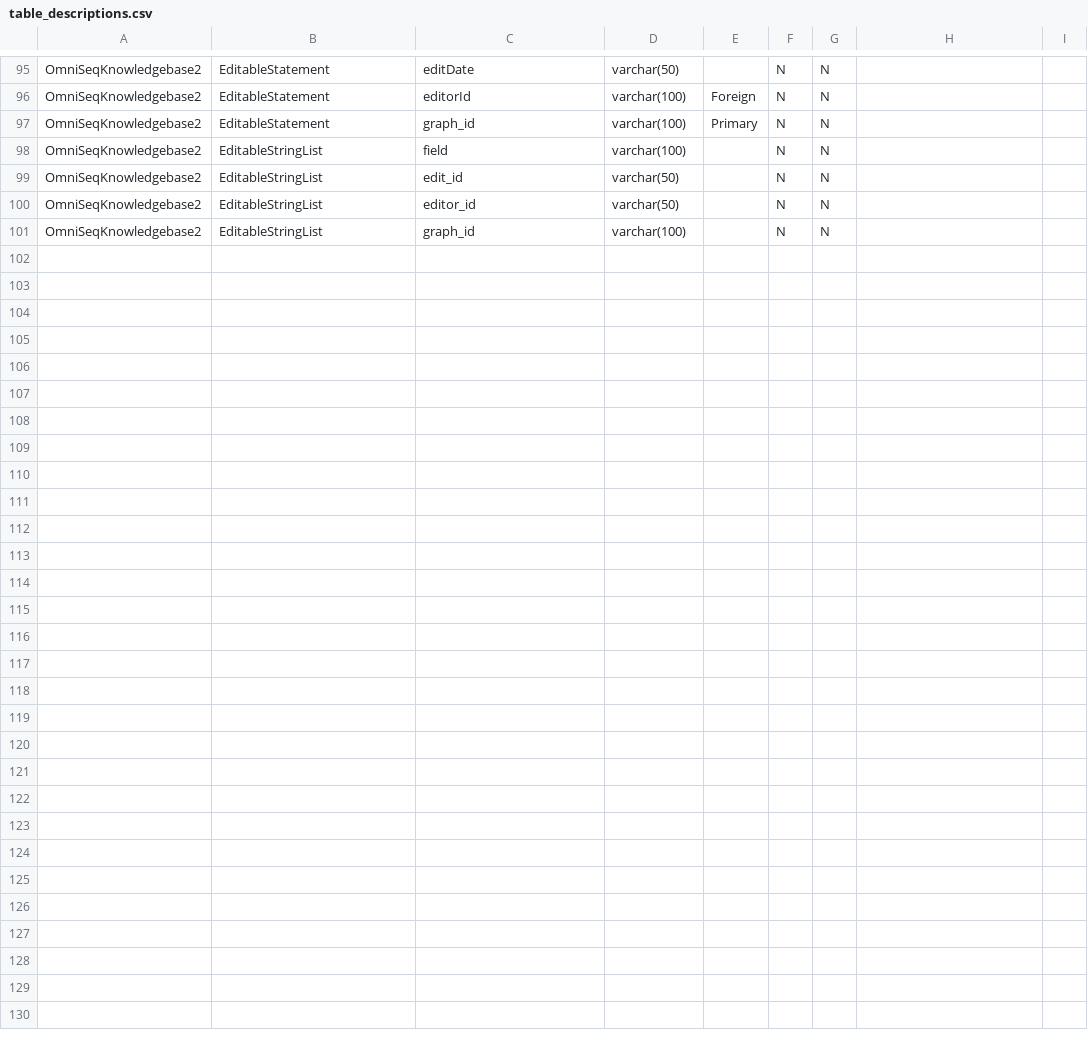
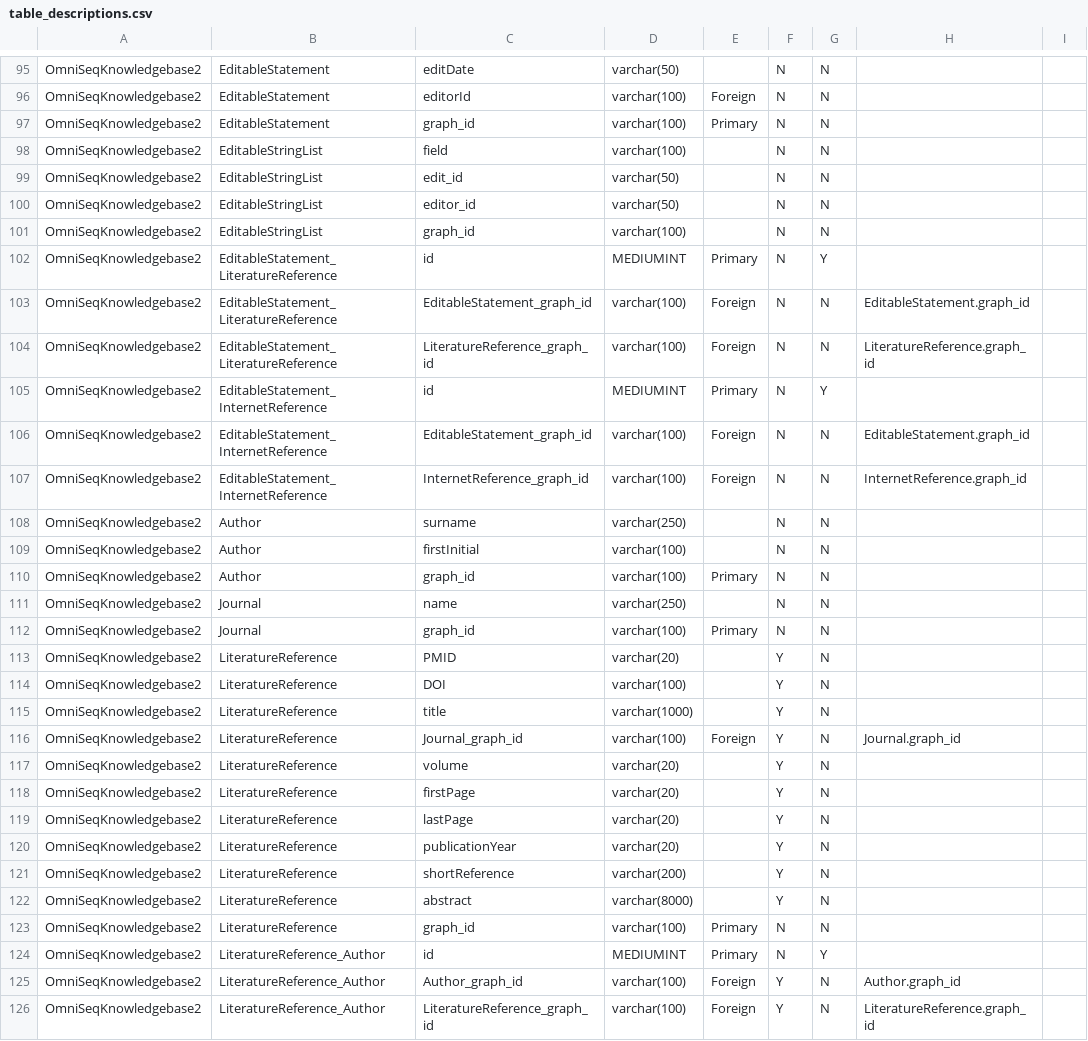
Before and after one commit to manuel-j-glynias/writeDiseases, a CSV file: config/table_descriptions.csv, drawn as a sheet; only a part is shown, gaps mark what is left out.

```diff
--- a/config/table_descriptions.csv
+++ b/config/table_descriptions.csv
@@ -101 +101,26 @@ OmniSeqKnowledgebase2,EditableStringList,editor_id,varchar(50),,N,N,,
 OmniSeqKnowledgebase2,EditableStringList,graph_id,varchar(100),,N,N,,
+OmniSeqKnowledgebase2,EditableStatement_LiteratureReference,id,MEDIUMINT,Primary,N,Y,,
+OmniSeqKnowledgebase2,EditableStatement_LiteratureReference,EditableStatement_graph_id,varchar(100),Foreign,N,N,EditableStatement.graph_id,
+OmniSeqKnowledgebase2,EditableStatement_LiteratureReference,LiteratureReference_graph_id,varchar(100),Foreign,N,N,LiteratureReference.graph_id,
+OmniSeqKnowledgebase2,EditableStatement_InternetReference,id,MEDIUMINT,Primary,N,Y,,
+OmniSeqKnowledgebase2,EditableStatement_InternetReference,EditableStatement_graph_id,varchar(100),Foreign,N,N,EditableStatement.graph_id,
+OmniSeqKnowledgebase2,EditableStatement_InternetReference,InternetReference_graph_id,varchar(100),Foreign,N,N,InternetReference.graph_id,
+OmniSeqKnowledgebase2,Author,surname,varchar(250),,N,N,,
+OmniSeqKnowledgebase2,Author,firstInitial,varchar(100),,N,N,,
+OmniSeqKnowledgebase2,Author,graph_id,varchar(100),Primary,N,N,,
+OmniSeqKnowledgebase2,Journal,name,varchar(250),,N,N,,
+OmniSeqKnowledgebase2,Journal,graph_id,varchar(100),Primary,N,N,,
+OmniSeqKnowledgebase2,LiteratureReference,PMID,varchar(20),,Y,N,,
+OmniSeqKnowledgebase2,LiteratureReference,DOI,varchar(100),,Y,N,,
+OmniSeqKnowledgebase2,LiteratureReference,title,varchar(1000),,Y,N,,
+OmniSeqKnowledgebase2,LiteratureReference,Journal_graph_id,varchar(100),Foreign,Y,N,Journal.graph_id,
+OmniSeqKnowledgebase2,LiteratureReference,volume,varchar(20),,Y,N,,
+OmniSeqKnowledgebase2,LiteratureReference,firstPage,varchar(20),,Y,N,,
+OmniSeqKnowledgebase2,LiteratureReference,lastPage,varchar(20),,Y,N,,
+OmniSeqKnowledgebase2,LiteratureReference,publicationYear,varchar(20),,Y,N,,
+OmniSeqKnowledgebase2,LiteratureReference,shortReference,varchar(200),,Y,N,,
+OmniSeqKnowledgebase2,LiteratureReference,abstract,varchar(8000),,Y,N,,
+OmniSeqKnowledgebase2,LiteratureReference,graph_id,varchar(100),Primary,N,N,,
+OmniSeqKnowledgebase2,LiteratureReference_Author,id,MEDIUMINT,Primary,N,Y,,
+OmniSeqKnowledgebase2,LiteratureReference_Author,Author_graph_id,varchar(100),Foreign,Y,N,Author.graph_id,
+OmniSeqKnowledgebase2,LiteratureReference_Author,LiteratureReference_graph_id,varchar(100),Foreign,Y,N,LiteratureReference.graph_id,
```
Also changed, not shown: 5 other files.
